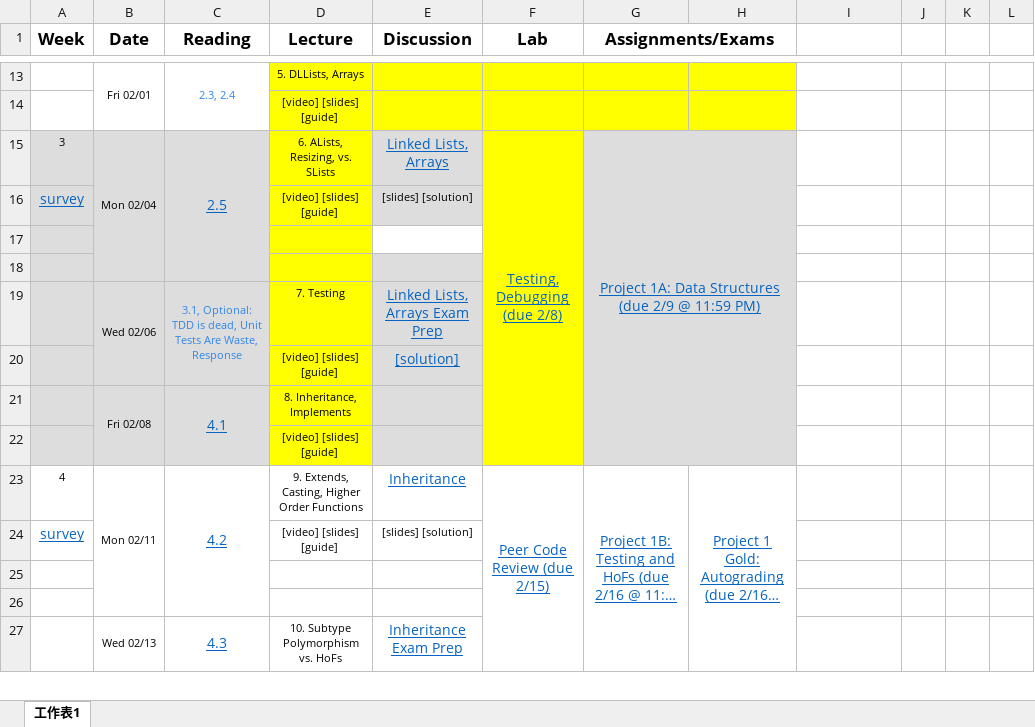
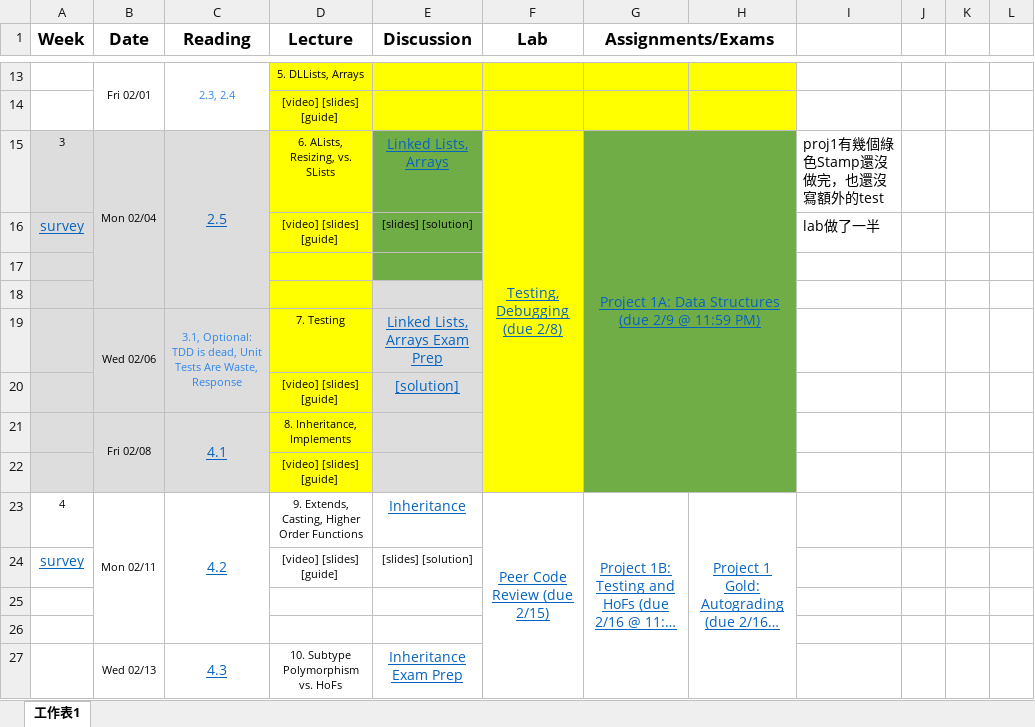
Before and after one commit to yoyochingyu/cs61b, an Excel workbook: Finish_repo/Progress.xlsx, sheet 工作表1, drawn as a sheet; only a part is shown, gaps mark what is left out; long unchanged cells end in …; values as stored, in another font and other column widths than the file's, no borders; the diff names each change by its address in the sheet, - before the commit and + after, or states it on an @@ line.

```diff
--- a/Finish_repo/Progress.xlsx (sheet 工作表1)
+++ b/Finish_repo/Progress.xlsx (sheet 工作表1)
-E15:E16 fill: #DDDDDD
+E15:E16 fill: #70AD47
-G15:H22 fill: #DDDDDD
+G15:H22 fill: #70AD47
-I15: (empty)
+I15: proj1有幾個綠色Stamp還沒做完，也還沒寫額外的test
-I16: (empty)
+I16: lab做了一半
-E17 fill: none
+E17 fill: #70AD47
```
Also changed, not shown: 1 other file.
